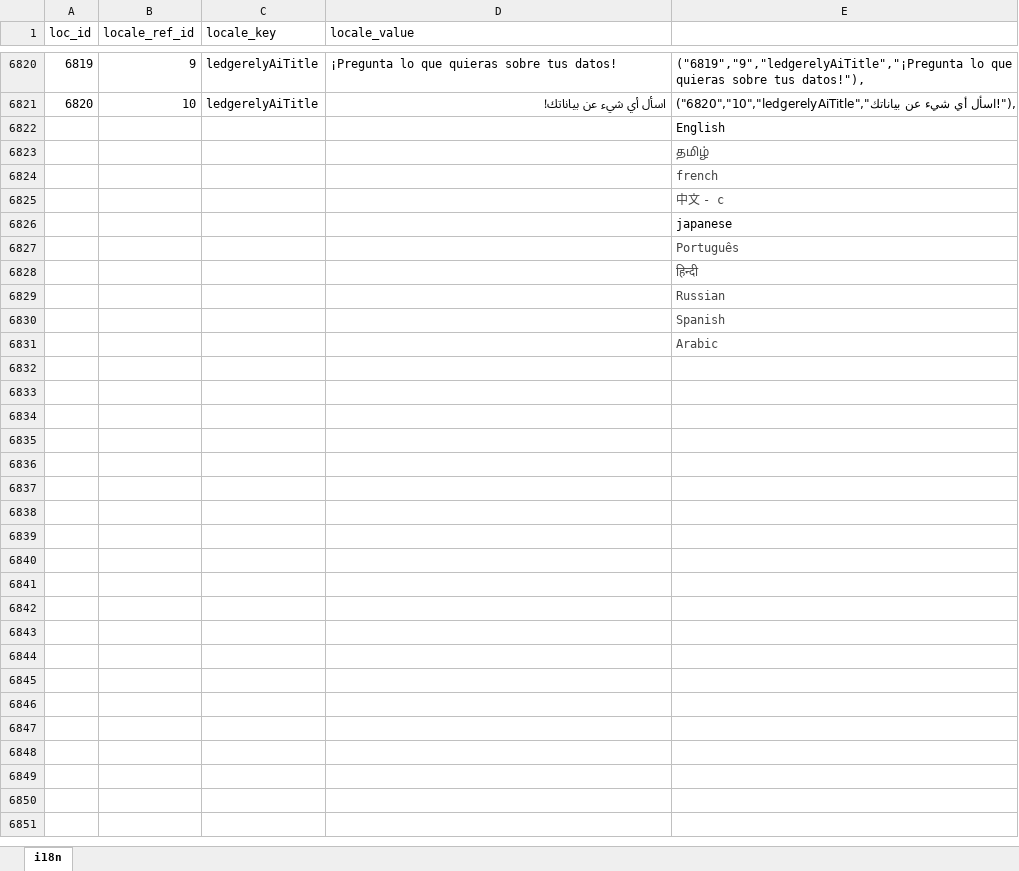
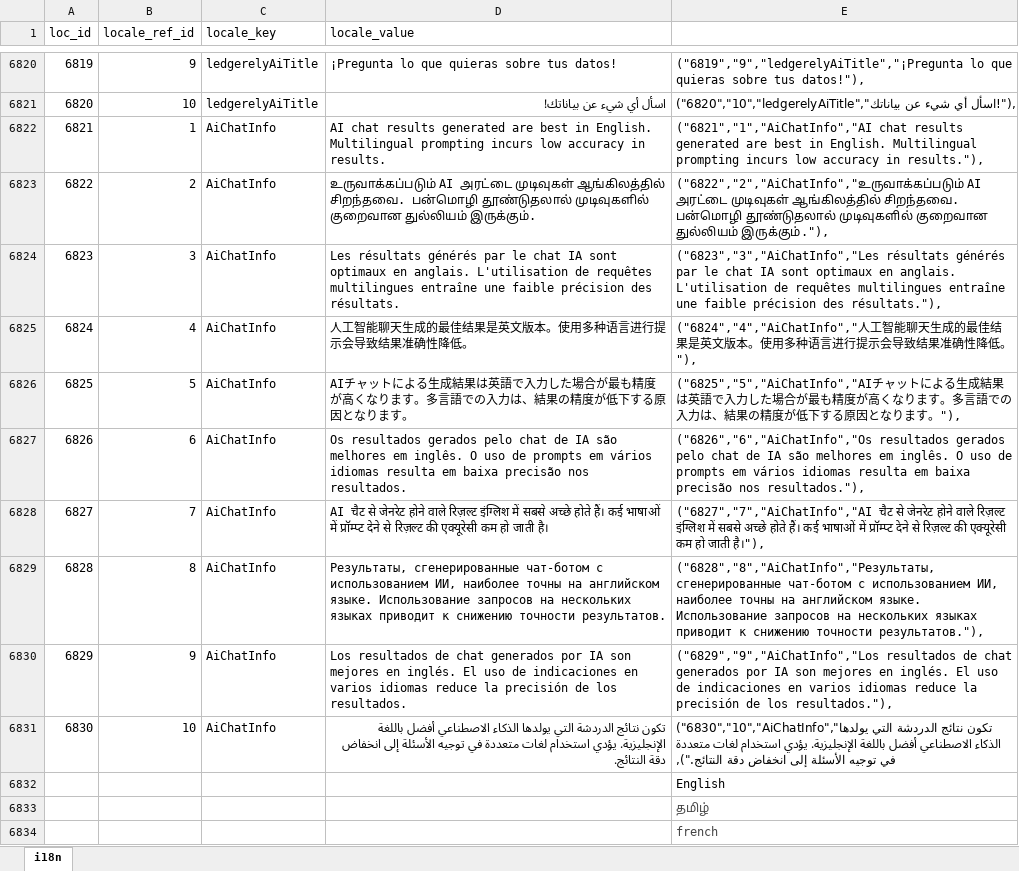
Before and after one commit to bharani-palani/ledgerely, an Excel workbook: i18n.xlsx, sheet i18n, drawn as a sheet; only a part is shown, gaps mark what is left out; the shorter side is filled out with more unchanged rows; values as stored, in another font and other column widths than the file's, no borders; the diff names each change by its address in the sheet, - before the commit and + after, or states it on an @@ line.

Commit message:
new prompt list + chat table ui redesign

```diff
--- a/i18n.xlsx (sheet i18n)
+++ b/i18n.xlsx (sheet i18n)
+row 6822: 6821 | 1 | AiChatInfo | AI chat results generated are best in English. Multilingual prompting incurs low accuracy in results. | ("6821","1","AiChatInfo","AI chat results generated are best in English. Multilingual prompting incurs low accuracy in results."),
+row 6823: 6822 | 2 | AiChatInfo | உருவாக்கப்படும் AI அரட்டை முடிவுகள் ஆங்கிலத்தில் சிறந்தவை. பன்மொழி தூண்டுதலால் முடிவுகளில் குறைவான துல்லியம் இருக்கும். | ("6822","2","AiChatInfo","உருவாக்கப்படும் AI அரட்டை முடிவுகள் ஆங்கிலத்தில் சிறந்தவை. பன்மொழி தூண்டுதலால் முடிவுகளில் குறைவான துல்லியம் இருக்கும்."),
+row 6824: 6823 | 3 | AiChatInfo | Les résultats générés par le chat IA sont optimaux en anglais. L'utilisation de requêtes multilingues entraîne une faible précision des résultats. | ("6823","3","AiChatInfo","Les résultats générés par le chat IA sont optimaux en anglais. L'utilisation de requêtes multilingues entraîne une faible précision des résultats."),
+row 6825: 6824 | 4 | AiChatInfo | 人工智能聊天生成的最佳结果是英文版本。使用多种语言进行提示会导致结果准确性降低。 | ("6824","4","AiChatInfo","人工智能聊天生成的最佳结果是英文版本。使用多种语言进行提示会导致结果准确性降低。"),
+row 6826: 6825 | 5 | AiChatInfo | AIチャットによる生成結果は英語で入力した場合が最も精度が高くなります。多言語での入力は、結果の精度が低下する原因となります。 | ("6825","5","AiChatInfo","AIチャットによる生成結果は英語で入力した場合が最も精度が高くなります。多言語での入力は、結果の精度が低下する原因となります。"),
+row 6827: 6826 | 6 | AiChatInfo | Os resultados gerados pelo chat de IA são melhores em inglês. O uso de prompts em vários idiomas resulta em baixa precisão nos resultados. | ("6826","6","AiChatInfo","Os resultados gerados pelo chat de IA são melhores em inglês. O uso de prompts em vários idiomas resulta em baixa precisão nos resultados."),
+row 6828: 6827 | 7 | AiChatInfo | AI चैट से जेनरेट होने वाले रिज़ल्ट इंग्लिश में सबसे अच्छे होते हैं। कई भाषाओं में प्रॉम्प्ट देने से रिज़ल्ट की एक्यूरेसी कम हो जाती है। | ("6827","7","AiChatInfo","AI चैट से जेनरेट होने वाले रिज़ल्ट इंग्लिश में सबसे अच्छे होते हैं। कई भाषाओं में प्रॉम्प्ट देने से रिज़ल्ट की एक्यूरेसी कम हो जाती है।"),
+row 6829: 6828 | 8 | AiChatInfo | Результаты, сгенерированные чат-ботом с использованием ИИ, наиболее точны на английском языке. Использование запросов на нескольких языках приводит к снижению точности результатов. | ("6828","8","AiChatInfo","Результаты, сгенерированные чат-ботом с использованием ИИ, наиболее точны на английском языке. Использование запросов на нескольких языках приводит к снижению точности результатов."),
+row 6830: 6829 | 9 | AiChatInfo | Los resultados de chat generados por IA son mejores en inglés. El uso de indicaciones en varios idiomas reduce la precisión de los resultados. | ("6829","9","AiChatInfo","Los resultados de chat generados por IA son mejores en inglés. El uso de indicaciones en varios idiomas reduce la precisión de los resultados."),
+row 6831: 6830 | 10 | AiChatInfo | تكون نتائج الدردشة التي يولدها الذكاء الاصطناعي أفضل باللغة الإنجليزية. يؤدي استخدام لغات متعددة في توجيه الأسئلة إلى انخفاض دقة النتائج. | ("6830","10","AiChatInfo","تكون نتائج الدردشة التي يولدها الذكاء الاصطناعي أفضل باللغة الإنجليزية. يؤدي استخدام لغات متعددة في توجيه الأسئلة إلى انخفاض دقة النتائج."),
```
Also changed, not shown: 9 other files.
